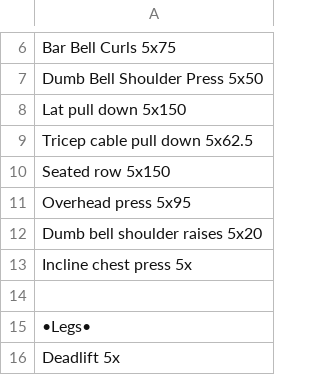
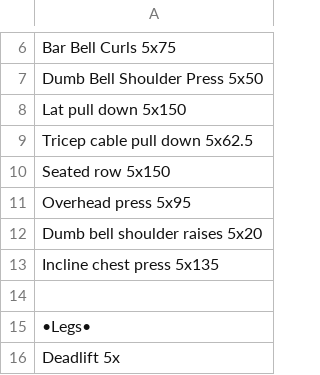
Before and after one commit to jzprice1/Apps, a CSV file: WorkoutTimer2/exercises.csv, drawn as a sheet; only a part is shown, gaps mark what is left out.

Commit message:
Update exercises.csv

```diff
--- a/WorkoutTimer2/exercises.csv
+++ b/WorkoutTimer2/exercises.csv
@@ -12,3 +12,3 @@ Overhead press 5x95
 Dumb bell shoulder raises 5x20
-Incline chest press 5x
+Incline chest press 5x135
 
```
